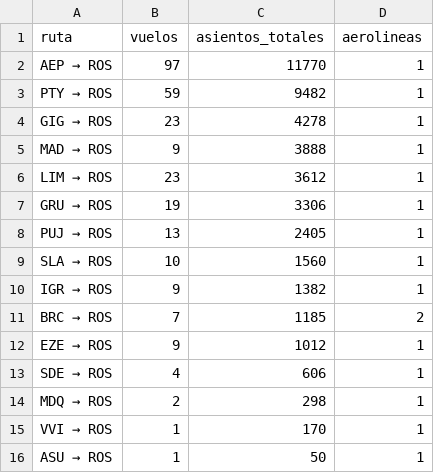
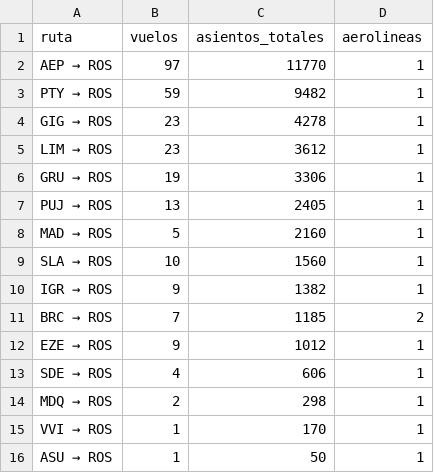
Before and after one commit to arqderman-tech/aeroros, a CSV file: reporte_asientos_ruta.csv, drawn as a sheet; removed rows and columns are numbered as before the commit, all else as after; the diff names each change by its address in the sheet, - before the commit and + after, or states it on an @@ line.

```diff
--- a/reporte_asientos_ruta.csv
+++ b/reporte_asientos_ruta.csv
-row 5: MAD → ROS | 9 | 3888 | 1
+row 8: MAD → ROS | 5 | 2160 | 1
```
Also changed, not shown: reporte_asientos_aerolinea.csv, reporte_asientos_mes_aero_ruta.csv, 4 other files.
